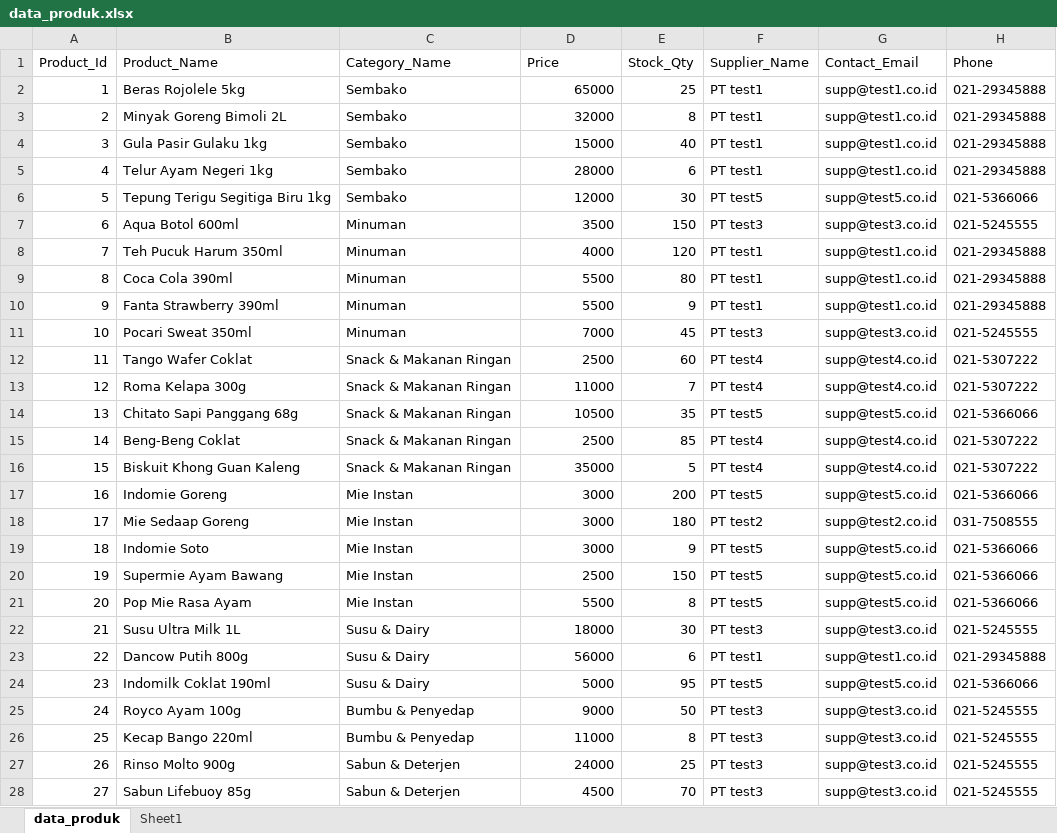
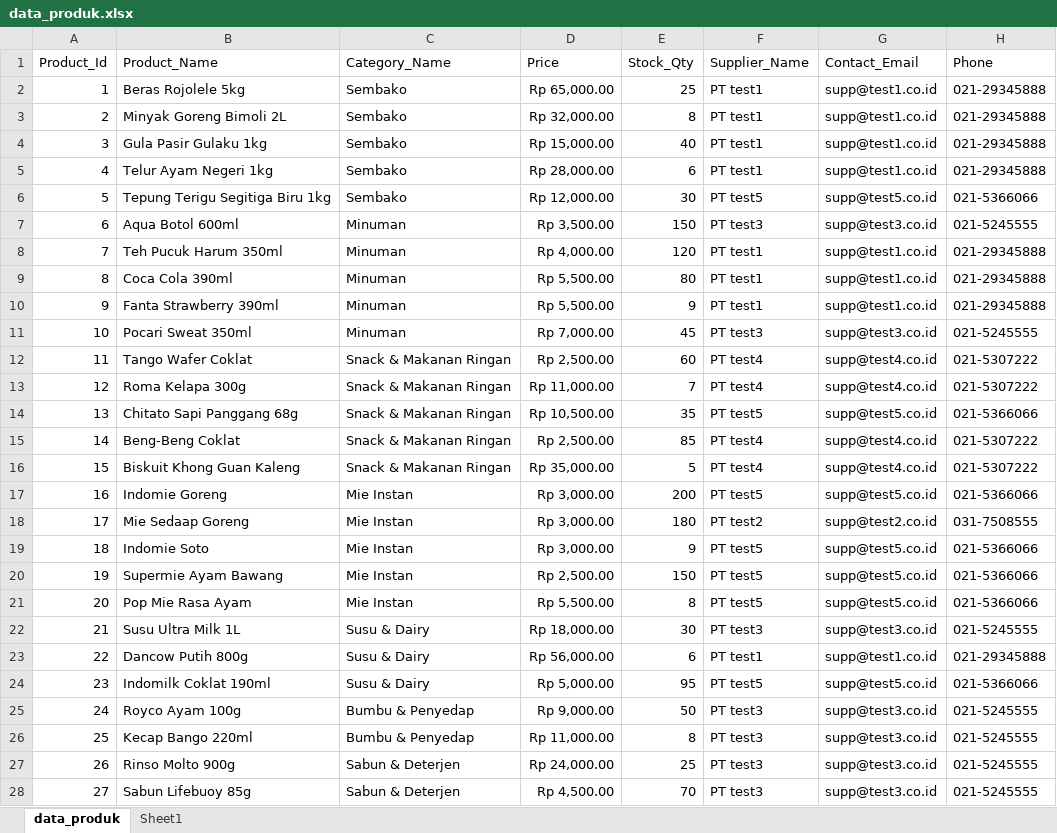
Before and after one commit to SideeID/SQL-Query, an Excel workbook: data_produk.xlsx, sheet data_produk, drawn as a sheet; only a part is shown; values as stored, in another font and other column widths than the file's, no borders; table styles not drawn; the diff covers the shown part only; the diff names each change by its address in the sheet, - before the commit and + after, or states it on an @@ line.

```diff
--- a/data_produk.xlsx (sheet data_produk)
+++ b/data_produk.xlsx (sheet data_produk)
-D2 (Price): 65000
+D2 (Price): Rp 65,000.00
-D3 (Price): 32000
+D3 (Price): Rp 32,000.00
-D4 (Price): 15000
+D4 (Price): Rp 15,000.00
-D5 (Price): 28000
+D5 (Price): Rp 28,000.00
-D6 (Price): 12000
+D6 (Price): Rp 12,000.00
-D7 (Price): 3500
+D7 (Price): Rp 3,500.00
-D8 (Price): 4000
+D8 (Price): Rp 4,000.00
-D9:D10 (Price): 5500
+D9:D10 (Price): Rp 5,500.00
-D11 (Price): 7000
+D11 (Price): Rp 7,000.00
-D12 (Price): 2500
+D12 (Price): Rp 2,500.00
-D13 (Price): 11000
+D13 (Price): Rp 11,000.00
-D14 (Price): 10500
+D14 (Price): Rp 10,500.00
-D15 (Price): 2500
+D15 (Price): Rp 2,500.00
-D16 (Price): 35000
+D16 (Price): Rp 35,000.00
-D17:D19 (Price): 3000
+D17:D19 (Price): Rp 3,000.00
-D20 (Price): 2500
+D20 (Price): Rp 2,500.00
-D21 (Price): 5500
+D21 (Price): Rp 5,500.00
-D22 (Price): 18000
+D22 (Price): Rp 18,000.00
-D23 (Price): 56000
+D23 (Price): Rp 56,000.00
-D24 (Price): 5000
+D24 (Price): Rp 5,000.00
-D25 (Price): 9000
+D25 (Price): Rp 9,000.00
-D26 (Price): 11000
+D26 (Price): Rp 11,000.00
-D27 (Price): 24000
+D27 (Price): Rp 24,000.00
-D28 (Price): 4500
+D28 (Price): Rp 4,500.00
```
Also changed, not shown: 3 edited cells elsewhere in this sheet, data_sales.xlsx.
